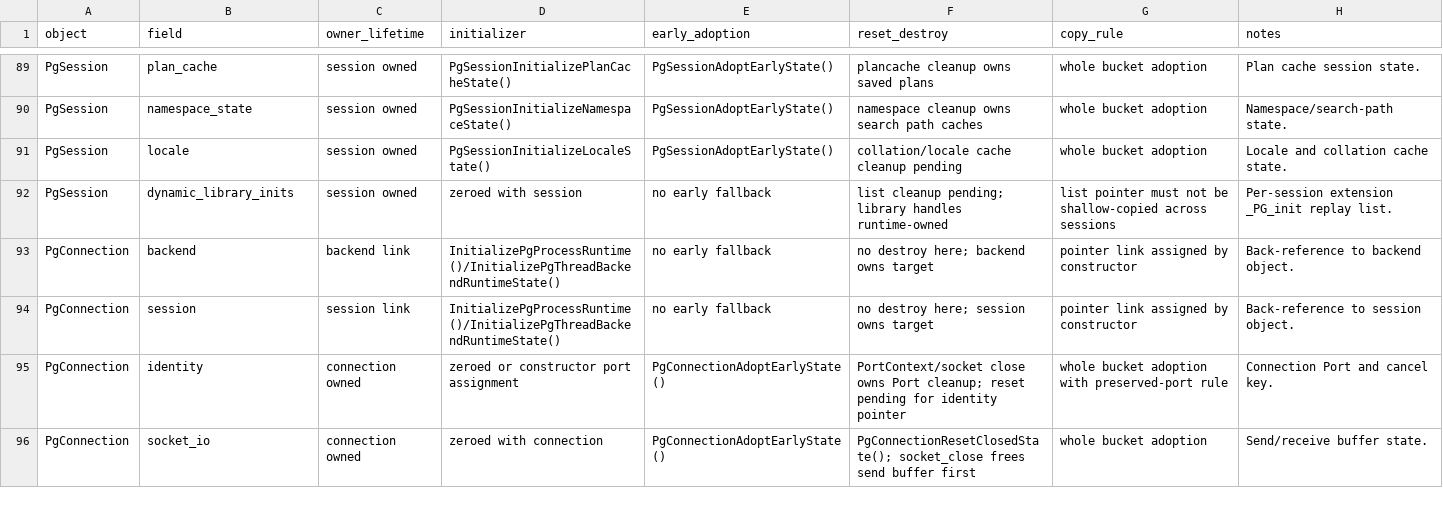
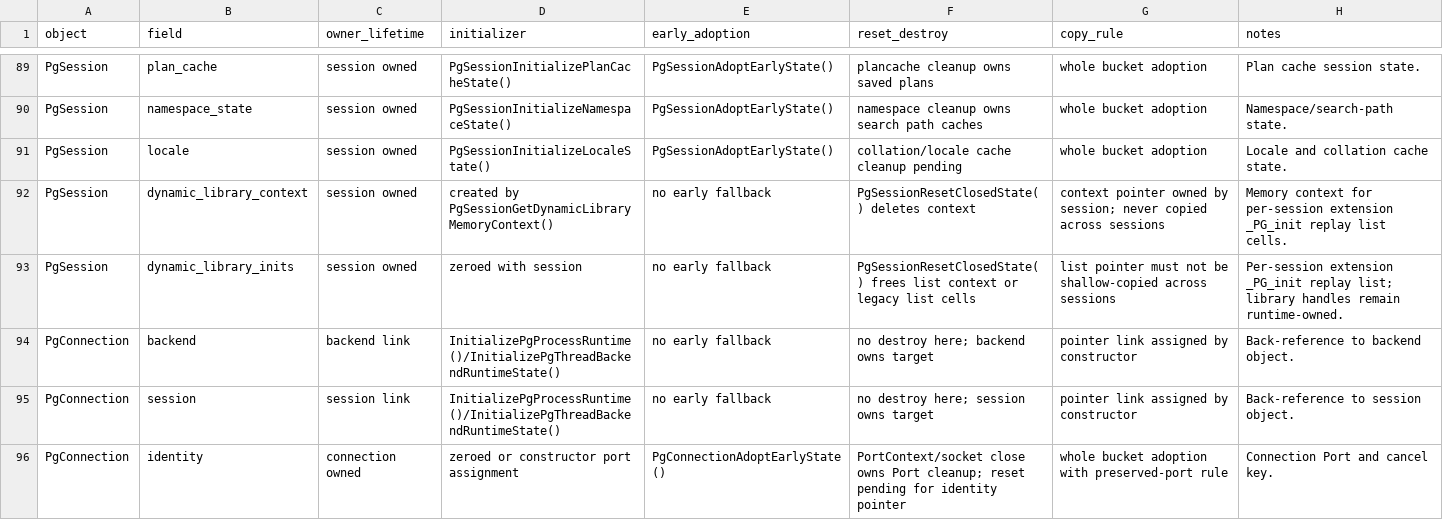
Before and after one commit to gburd/postgres, a TSV file: MULTITHREADED_RUNTIME_LIFECYCLE.tsv, drawn as a sheet; only a part is shown, gaps mark what is left out; the shorter side is filled out with more unchanged rows.

Commit message:
Reset session dynamic library state

```diff
--- a/MULTITHREADED_RUNTIME_LIFECYCLE.tsv
+++ b/MULTITHREADED_RUNTIME_LIFECYCLE.tsv
@@ -91,3 +91,4 @@ PgSession	namespace_state	session owned	PgSessionInitializeNamespaceState()	PgSe
 PgSession	locale	session owned	PgSessionInitializeLocaleState()	PgSessionAdoptEarlyState()	collation/locale cache cleanup pending	whole bucket adoption	Locale and collation cache state.
-PgSession	dynamic_library_inits	session owned	zeroed with session	no early fallback	list cleanup pending; library handles runtime-owned	list pointer must not be shallow-copied across sessions	Per-session extension _PG_init replay list.
+PgSession	dynamic_library_context	session owned	created by PgSessionGetDynamicLibraryMemoryContext()	no early fallback	PgSessionResetClosedState() deletes context	context pointer owned by session; never copied across sessions	Memory context for per-session extension _PG_init replay list cells.
+PgSession	dynamic_library_inits	session owned	zeroed with session	no early fallback	PgSessionResetClosedState() frees list context or legacy list cells	list pointer must not be shallow-copied across sessions	Per-session extension _PG_init replay list; library handles remain runtime-owned.
 PgConnection	backend	backend link	InitializePgProcessRuntime()/InitializePgThreadBackendRuntimeState()	no early fallback	no destroy here; backend owns target	pointer link assigned by constructor	Back-reference to backend object.
```
Also changed, not shown: 12 other files.
